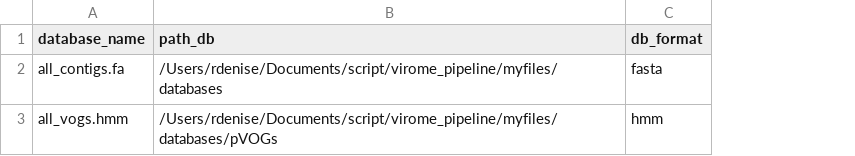
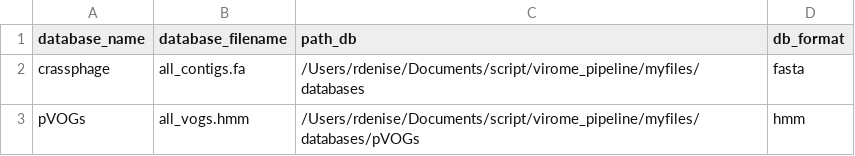
Before and after one commit to rdenise/virome_pipeline, a TSV file: config/databases.tsv, drawn as a sheet; the diff names each change by its address in the sheet, - before the commit and + after, or states it on an @@ line.

```diff
--- a/config/databases.tsv
+++ b/config/databases.tsv
+column B (database_filename), rows 2-3: all_contigs.fa | all_vogs.hmm
-A2 (database_name): all_contigs.fa
+A2 (database_name): crassphage
-A3 (database_name): all_vogs.hmm
+A3 (database_name): pVOGs
```
Also changed, not shown: 9 other files.
